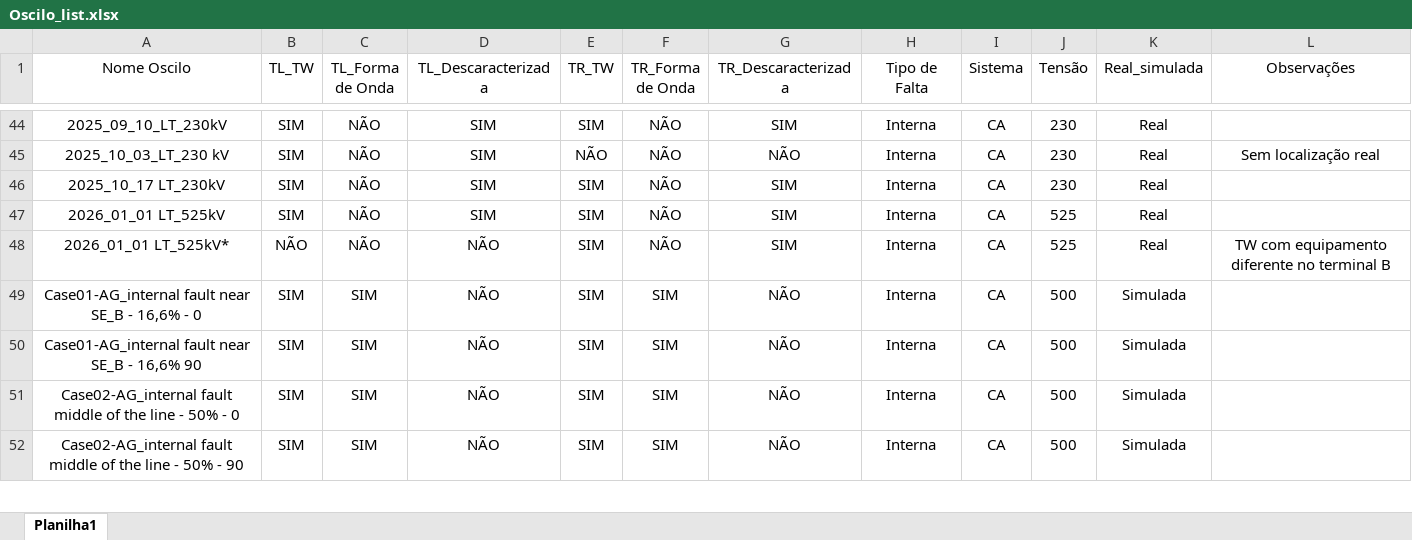
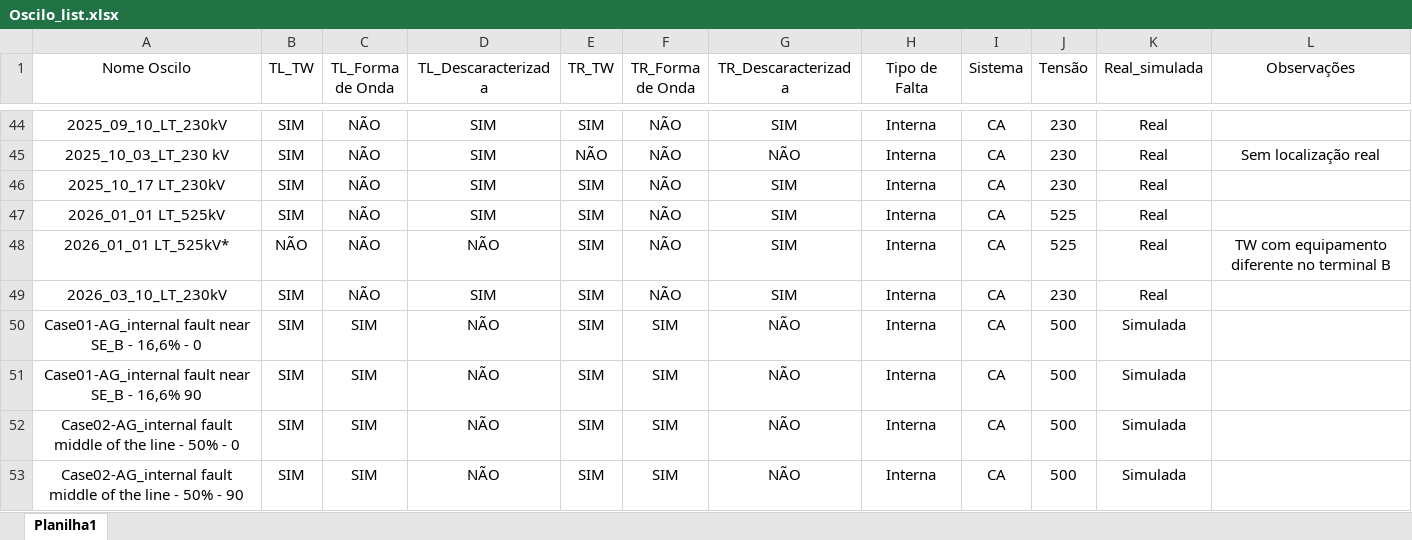
Before and after one commit to oscilografia/oscilografia_TW, an Excel workbook: Oscilo_list.xlsx, sheet Planilha1, drawn as a sheet; only a part is shown, gaps mark what is left out; values as stored, in another font and other column widths than the file's, no borders; the diff names each change by its address in the sheet, - before the commit and + after, or states it on an @@ line.

Commit message:
Add files via upload

```diff
--- a/Oscilo_list.xlsx (sheet Planilha1)
+++ b/Oscilo_list.xlsx (sheet Planilha1)
+row 49: 2026_03_10_LT_230kV | SIM | NÃO | SIM | SIM | NÃO | SIM | Interna | CA | 230 | Real
```
